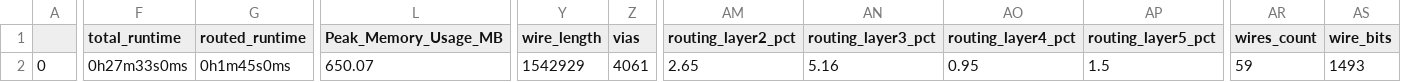
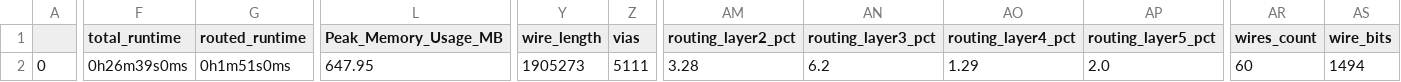
Before and after one commit to phthinh/soric_project, a CSV file: signoff/user_project_wrapper/final_summary_report.csv, drawn as a sheet; only a part is shown, gaps mark what is left out; the diff names each change by its address in the sheet, - before the commit and + after, or states it on an @@ line.

```diff
--- a/signoff/user_project_wrapper/final_summary_report.csv
+++ b/signoff/user_project_wrapper/final_summary_report.csv
-F2 (total_runtime): 0h27m33s0ms
+F2 (total_runtime): 0h26m39s0ms
-G2 (routed_runtime): 0h1m45s0ms
+G2 (routed_runtime): 0h1m51s0ms
-L2 (Peak_Memory_Usage_MB): 650.07
+L2 (Peak_Memory_Usage_MB): 647.95
-Y2 (wire_length): 1542929
+Y2 (wire_length): 1905273
-Z2 (vias): 4061
+Z2 (vias): 5111
-AM2 (routing_layer2_pct): 2.65
+AM2 (routing_layer2_pct): 3.28
-AN2 (routing_layer3_pct): 5.16
+AN2 (routing_layer3_pct): 6.2
-AO2 (routing_layer4_pct): 0.95
+AO2 (routing_layer4_pct): 1.29
-AP2 (routing_layer5_pct): 1.5
+AP2 (routing_layer5_pct): 2.0
-AR2 (wires_count): 59
+AR2 (wires_count): 60
-AS2 (wire_bits): 1493
+AS2 (wire_bits): 1494
```
Also changed, not shown: signoff/crypto_core/final_summary_report.csv, signoff/soric_soc/final_summary_report.csv, 22 other files.
